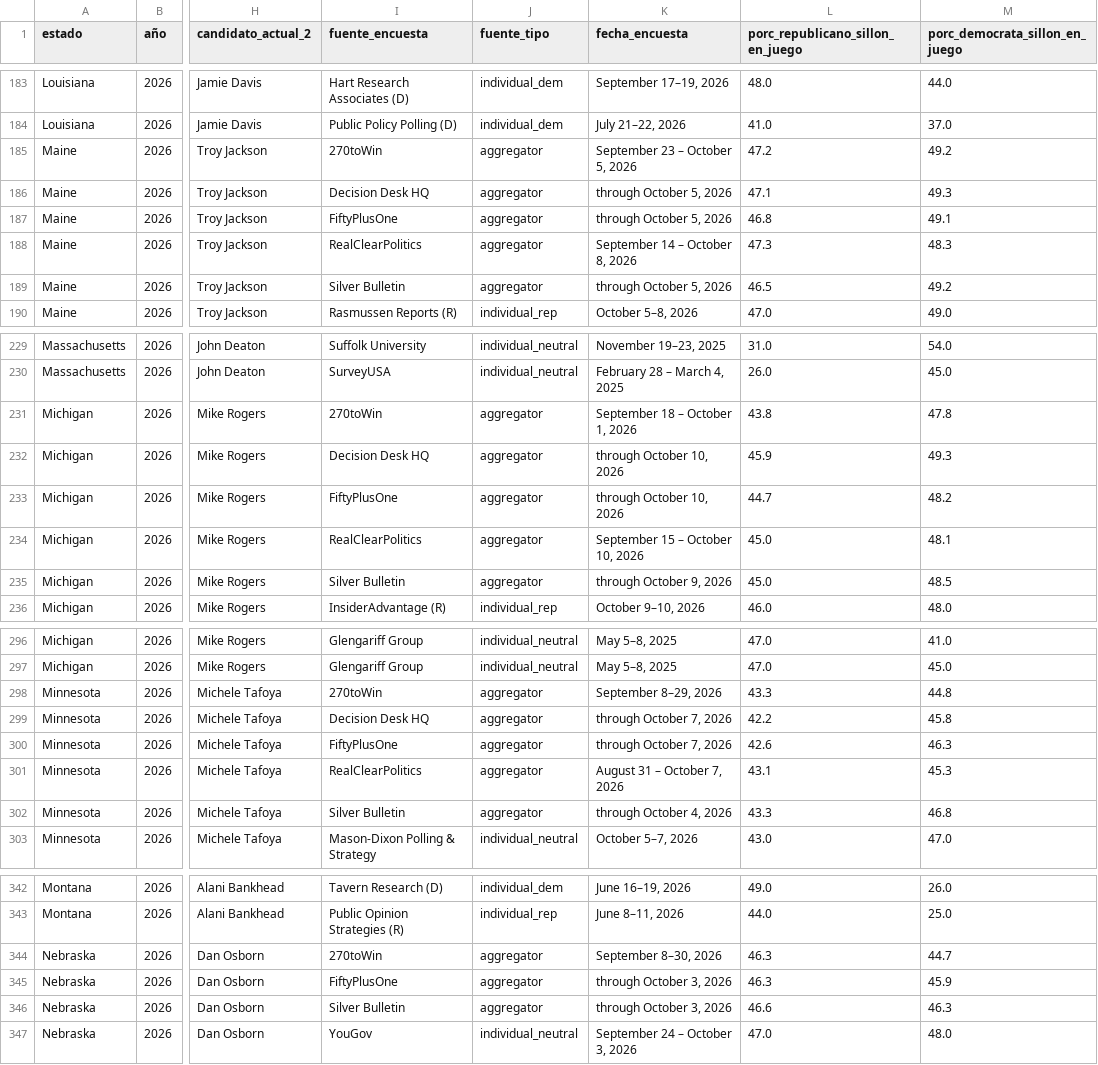
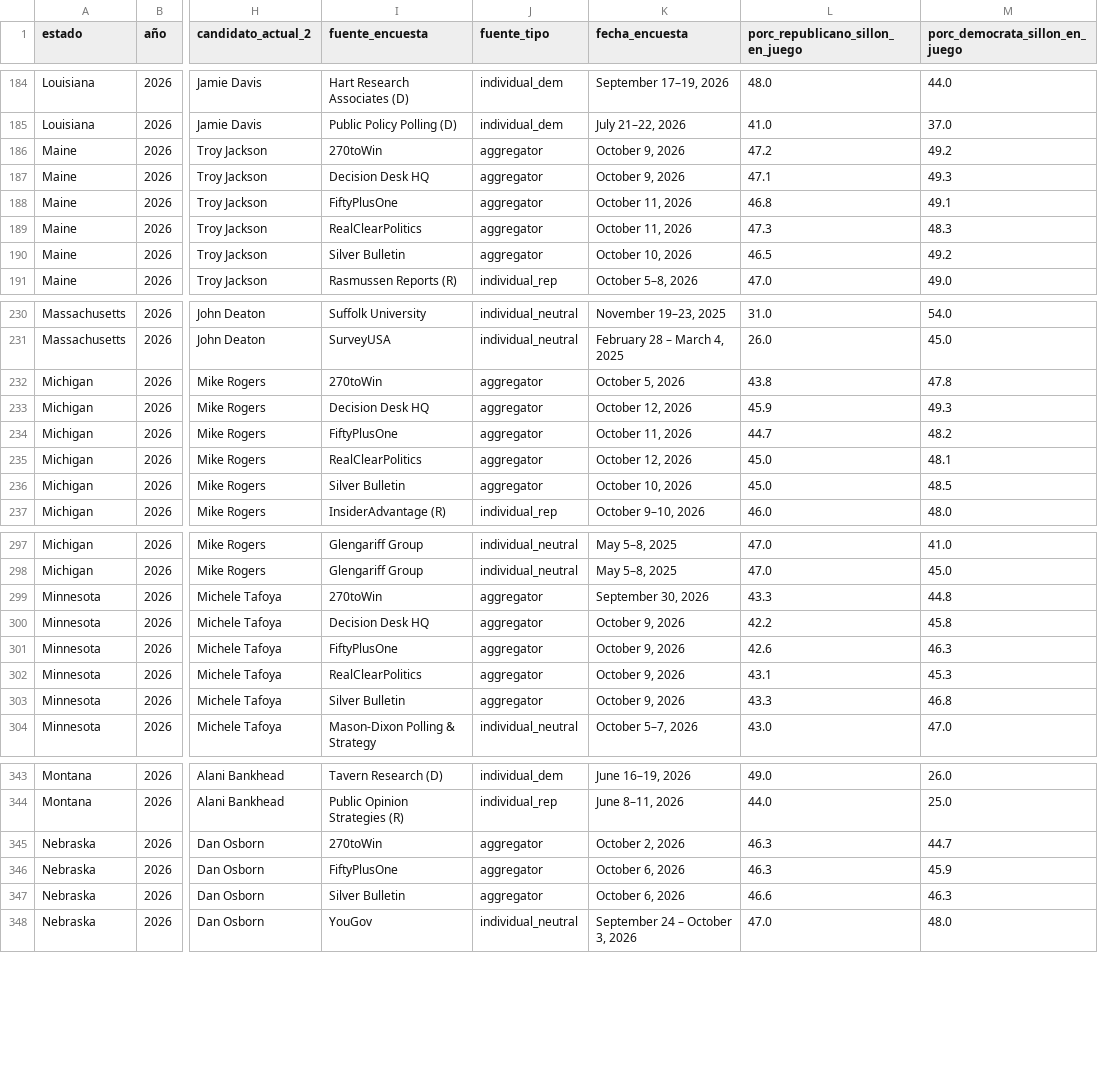
Before and after one commit to ivanmoliinero/MiV-practica-1, a CSV file: data-fetching/results/senate_2026_polls.csv, drawn as a sheet; only a part is shown, gaps mark what is left out; addresses are those after the commit; the diff covers the shown part only; the diff names each change by its address in the sheet, - before the commit and + after, or states it on an @@ line.

```diff
--- a/data-fetching/results/senate_2026_polls.csv
+++ b/data-fetching/results/senate_2026_polls.csv
-K186 (fecha_encuesta): September 23 – October 5, 2026
+K186 (fecha_encuesta): October 9, 2026
-K187 (fecha_encuesta): through October 5, 2026
+K187 (fecha_encuesta): October 9, 2026
-K188 (fecha_encuesta): through October 5, 2026
+K188 (fecha_encuesta): October 11, 2026
-K189 (fecha_encuesta): September 14 – October 8, 2026
+K189 (fecha_encuesta): October 11, 2026
-K190 (fecha_encuesta): through October 5, 2026
+K190 (fecha_encuesta): October 10, 2026
-K232 (fecha_encuesta): September 18 – October 1, 2026
+K232 (fecha_encuesta): October 5, 2026
-K233 (fecha_encuesta): through October 10, 2026
+K233 (fecha_encuesta): October 12, 2026
-K234 (fecha_encuesta): through October 10, 2026
+K234 (fecha_encuesta): October 11, 2026
-K235 (fecha_encuesta): September 15 – October 10, 2026
+K235 (fecha_encuesta): October 12, 2026
-K236 (fecha_encuesta): through October 9, 2026
+K236 (fecha_encuesta): October 10, 2026
-K299 (fecha_encuesta): September 8–29, 2026
+K299 (fecha_encuesta): September 30, 2026
-K300:K301 (fecha_encuesta): through October 7, 2026
+K300:K301 (fecha_encuesta): October 9, 2026
-K302 (fecha_encuesta): August 31 – October 7, 2026
+K302 (fecha_encuesta): October 9, 2026
-K303 (fecha_encuesta): through October 4, 2026
+K303 (fecha_encuesta): October 9, 2026
-K345 (fecha_encuesta): September 8–30, 2026
+K345 (fecha_encuesta): October 2, 2026
-K346:K347 (fecha_encuesta): through October 3, 2026
+K346:K347 (fecha_encuesta): October 6, 2026
```
Also changed, not shown: 1 added row and 79 edited cells elsewhere in this file, 2 other files.
